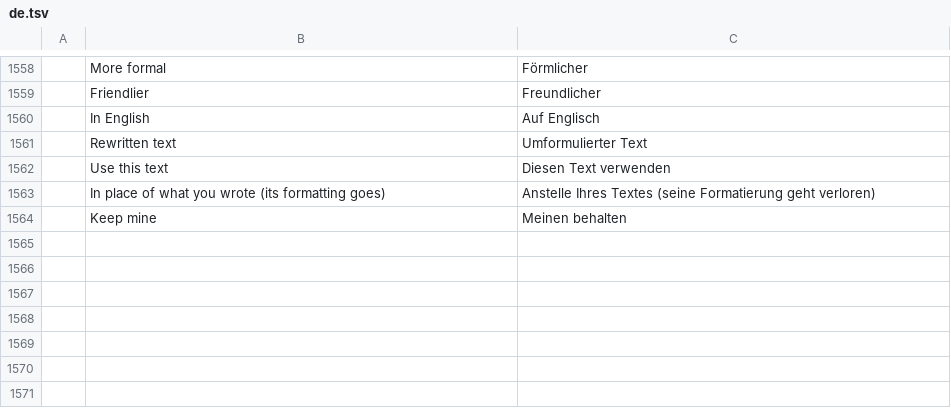
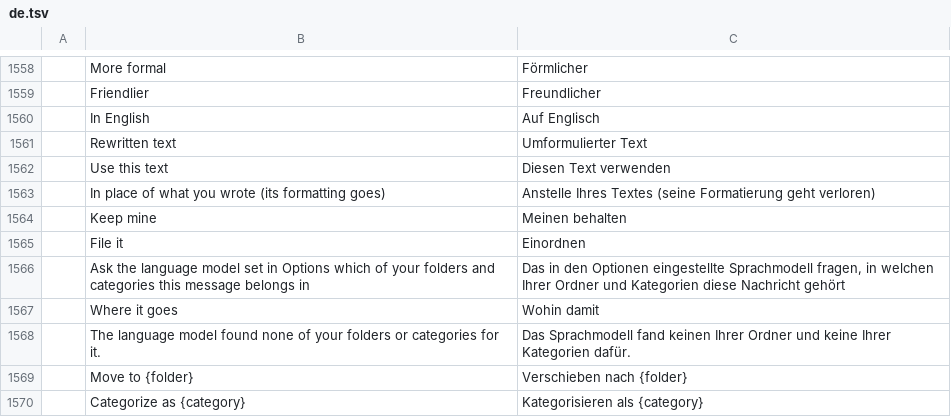
Before and after one commit to dgaudin/quatrelle, a TSV file: crates/ui-egui/src/i18n/de.tsv, drawn as a sheet; only a part is shown, gaps mark what is left out; the diff names each change by its address in the sheet, - before the commit and + after, or states it on an @@ line.

```diff
--- a/crates/ui-egui/src/i18n/de.tsv
+++ b/crates/ui-egui/src/i18n/de.tsv
+row 1565:  | File it | Einordnen
+row 1566:  | Ask the language model set in Options which of your folders and categories this message belongs in | Das in den Optionen eingestellte Sprachmodell fragen, in welchen Ihrer Ordner und Kategorien diese Nachricht gehört
+row 1567:  | Where it goes | Wohin damit
+row 1568:  | The language model found none of your folders or categories for it. | Das Sprachmodell fand keinen Ihrer Ordner und keine Ihrer Kategorien dafür.
+row 1569:  | Move to {folder} | Verschieben nach {folder}
+row 1570:  | Categorize as {category} | Kategorisieren als {category}
```
Also changed, not shown: crates/ui-egui/src/i18n/ar.tsv, crates/ui-egui/src/i18n/fr.tsv, 17 other files.
